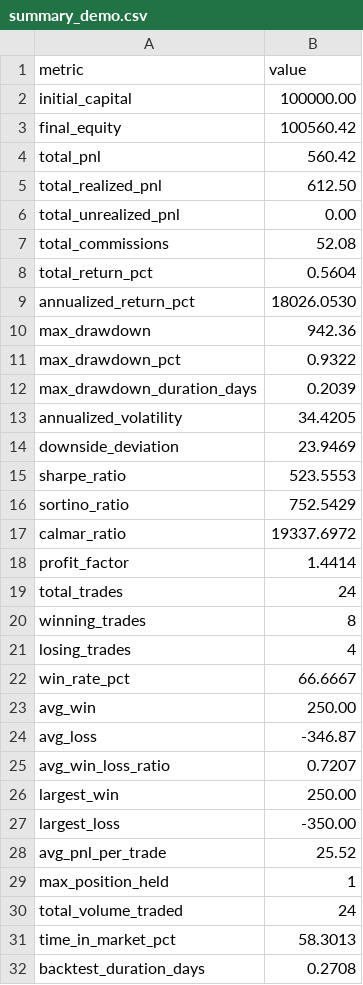
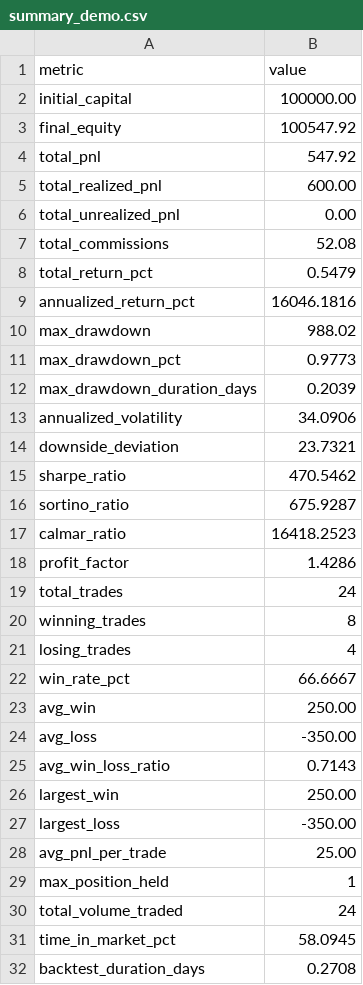
Before and after one commit to alegitdude/Backtester, a CSV file: docs/sample_movAvg_report/summary_demo.csv, drawn as a sheet.

```diff
--- a/docs/sample_movAvg_report/summary_demo.csv
+++ b/docs/sample_movAvg_report/summary_demo.csv
@@ -2,18 +2,18 @@ metric,value
 initial_capital,100000.00
-final_equity,100560.42
-total_pnl,560.42
-total_realized_pnl,612.50
+final_equity,100547.92
+total_pnl,547.92
+total_realized_pnl,600.00
 total_unrealized_pnl,0.00
 total_commissions,52.08
-total_return_pct,0.5604
-annualized_return_pct,18026.0530
-max_drawdown,942.36
-max_drawdown_pct,0.9322
+total_return_pct,0.5479
+annualized_return_pct,16046.1816
+max_drawdown,988.02
+max_drawdown_pct,0.9773
 max_drawdown_duration_days,0.2039
-annualized_volatility,34.4205
-downside_deviation,23.9469
-sharpe_ratio,523.5553
-sortino_ratio,752.5429
-calmar_ratio,19337.6972
-profit_factor,1.4414
+annualized_volatility,34.0906
+downside_deviation,23.7321
+sharpe_ratio,470.5462
+sortino_ratio,675.9287
+calmar_ratio,16418.2523
+profit_factor,1.4286
 total_trades,24
@@ -23,10 +23,10 @@ win_rate_pct,66.6667
 avg_win,250.00
-avg_loss,-346.87
-avg_win_loss_ratio,0.7207
+avg_loss,-350.00
+avg_win_loss_ratio,0.7143
 largest_win,250.00
 largest_loss,-350.00
-avg_pnl_per_trade,25.52
+avg_pnl_per_trade,25.00
 max_position_held,1
 total_volume_traded,24
-time_in_market_pct,58.3013
+time_in_market_pct,58.0945
 backtest_duration_days,0.2708
```
Also changed, not shown: docs/sample_movAvg_report/trade_log_demo.csv, 17 other files.
